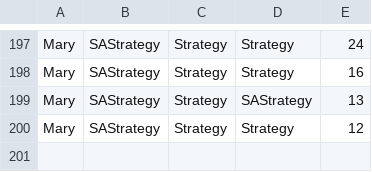
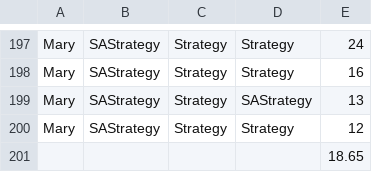
Before and after one commit to mek282/rummy2, a CSV file: final_stats/final_SAStrategy_vs_Strategy_10.csv, drawn as a sheet; only a part is shown, gaps mark what is left out; the diff names each change by its address in the sheet, - before the commit and + after, or states it on an @@ line.

```diff
--- a/final_stats/final_SAStrategy_vs_Strategy_10.csv
+++ b/final_stats/final_SAStrategy_vs_Strategy_10.csv
+row 201:  |  |  |  | 18.65
```
Also changed, not shown: final_stats/final_SAStrategy_vs_Heuristic3.csv, final_stats/final_SA_vs_Adversarial.csv, 3 other files.
